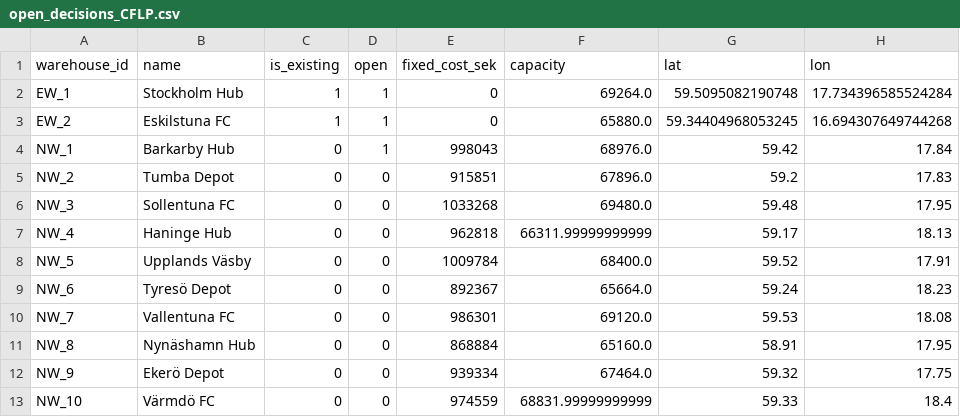
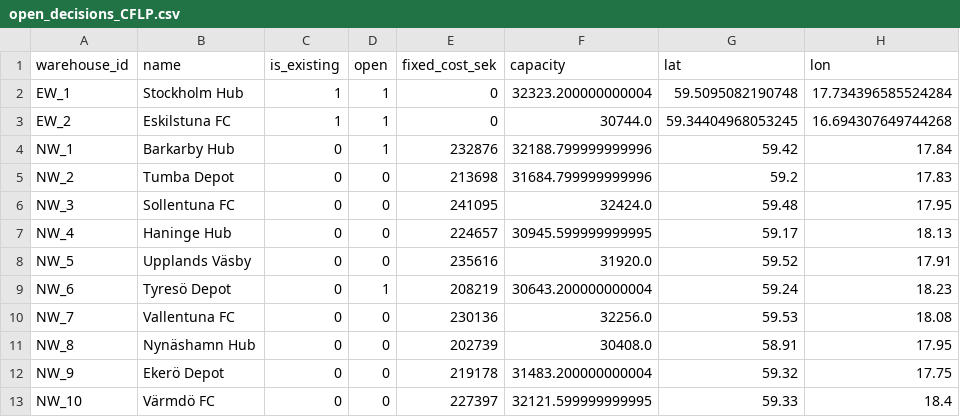
Before and after one commit to AdamPettersson2002/SF2866, a CSV file: Ver2/Results/open_decisions_CFLP.csv, drawn as a sheet.

```diff
--- a/Ver2/Results/open_decisions_CFLP.csv
+++ b/Ver2/Results/open_decisions_CFLP.csv
@@ -1,13 +1,13 @@
 warehouse_id,name,is_existing,open,fixed_cost_sek,capacity,lat,lon
-EW_1,Stockholm Hub,1,1,0,69264.0,59.5095082190748,17.734396585524284
-EW_2,Eskilstuna FC,1,1,0,65880.0,59.34404968053245,16.694307649744268
-NW_1,Barkarby Hub,0,1,998043,68976.0,59.42,17.84
-NW_2,Tumba Depot,0,0,915851,67896.0,59.2,17.83
-NW_3,Sollentuna FC,0,0,1033268,69480.0,59.48,17.95
-NW_4,Haninge Hub,0,0,962818,66311.99999999999,59.17,18.13
-NW_5,Upplands Väsby,0,0,1009784,68400.0,59.52,17.91
-NW_6,Tyresö Depot,0,0,892367,65664.0,59.24,18.23
-NW_7,Vallentuna FC,0,0,986301,69120.0,59.53,18.08
-NW_8,Nynäshamn Hub,0,0,868884,65160.0,58.91,17.95
-NW_9,Ekerö Depot,0,0,939334,67464.0,59.32,17.75
-NW_10,Värmdö FC,0,0,974559,68831.99999999999,59.33,18.4
+EW_1,Stockholm Hub,1,1,0,32323.200000000004,59.5095082190748,17.734396585524284
+EW_2,Eskilstuna FC,1,1,0,30744.0,59.34404968053245,16.694307649744268
+NW_1,Barkarby Hub,0,1,232876,32188.799999999996,59.42,17.84
+NW_2,Tumba Depot,0,0,213698,31684.799999999996,59.2,17.83
+NW_3,Sollentuna FC,0,0,241095,32424.0,59.48,17.95
+NW_4,Haninge Hub,0,0,224657,30945.599999999995,59.17,18.13
+NW_5,Upplands Väsby,0,0,235616,31920.0,59.52,17.91
+NW_6,Tyresö Depot,0,1,208219,30643.200000000004,59.24,18.23
+NW_7,Vallentuna FC,0,0,230136,32256.0,59.53,18.08
+NW_8,Nynäshamn Hub,0,0,202739,30408.0,58.91,17.95
+NW_9,Ekerö Depot,0,0,219178,31483.200000000004,59.32,17.75
+NW_10,Värmdö FC,0,0,227397,32121.599999999995,59.33,18.4
```
Also changed, not shown: Ver2/Results/assignments_summary_CFLP.csv, 6 other files.
